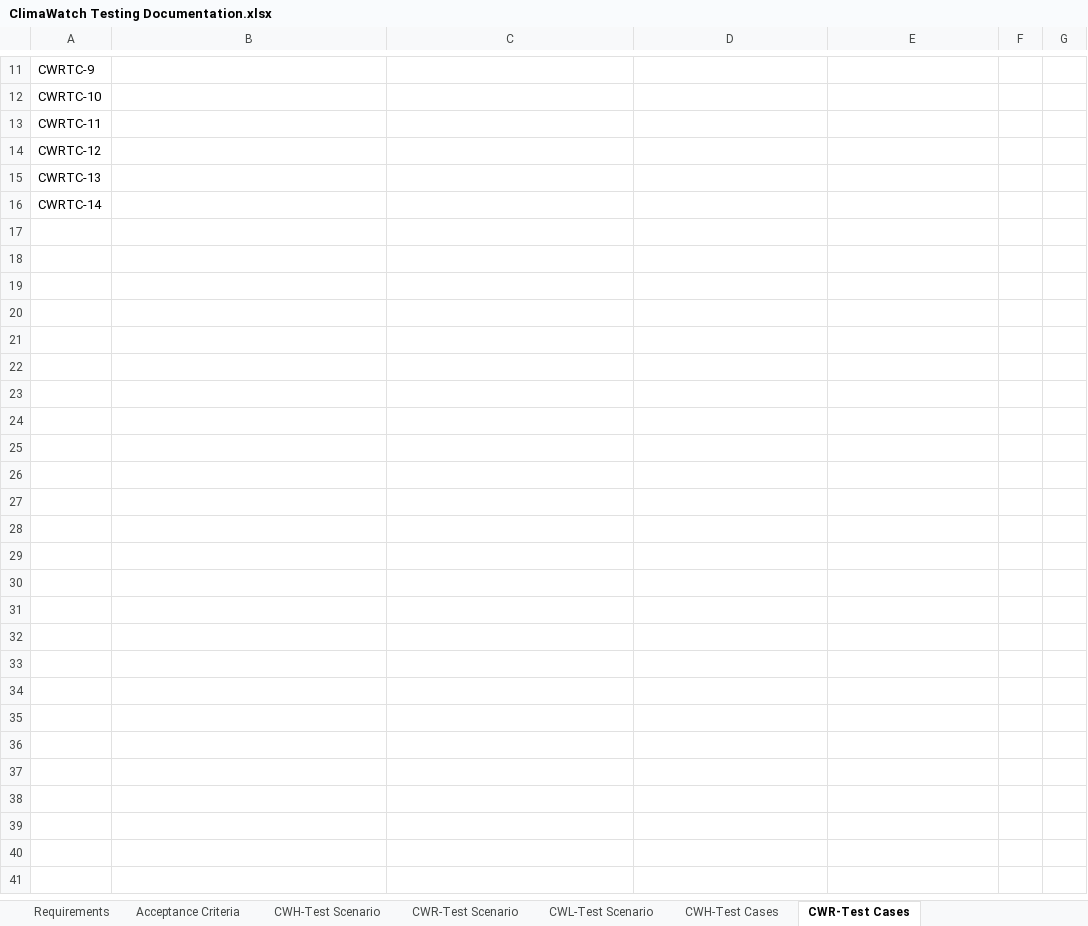
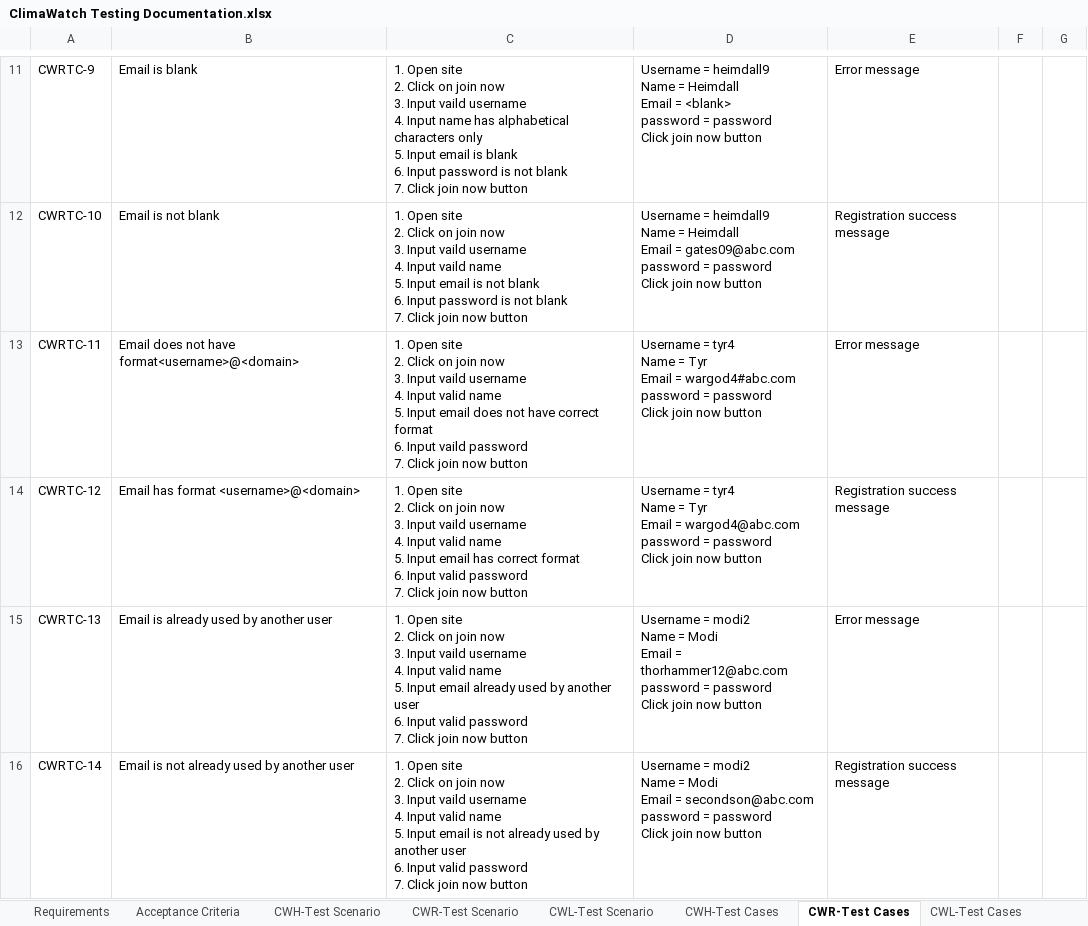
Before and after one commit to STM2050/ClimaWatch-Testing-Documentation, an Excel workbook: ClimaWatch Testing Documentation.xlsx, sheet CWR-Test Cases, drawn as a sheet; only a part is shown, gaps mark what is left out; values as stored, in another font and other column widths than the file's, no borders; ↵ is a line break in a cell; the diff covers the shown part only; the diff names each change by its address in the sheet, - before the commit and + after, or states it on an @@ line.

```diff
--- a/ClimaWatch Testing Documentation.xlsx (sheet CWR-Test Cases)
+++ b/ClimaWatch Testing Documentation.xlsx (sheet CWR-Test Cases)
+sheet tab: CWL-Test Cases
-B11: (empty)
+B11: Email is blank
-C11: (empty)
+C11: 1. Open site ↵ 2. Click on join now ↵ 3. Input vaild username ↵ 4. Input name has alphabetical characters only ↵ 5. Input email is blank ↵ 6. Input password is not blank ↵ 7. Click join now button
-D11: (empty)
+D11: Username = heimdall9 ↵ Name = Heimdall ↵ Email = <blank> ↵ password = password ↵ Click join now button
-E11: (empty)
+E11: Error message
-B12: (empty)
+B12: Email is not blank
-C12: (empty)
+C12: 1. Open site ↵ 2. Click on join now ↵ 3. Input vaild username ↵ 4. Input vaild name ↵ 5. Input email is not blank ↵ 6. Input password is not blank ↵ 7. Click join now button
-D12: (empty)
+D12: Username = heimdall9 ↵ Name = Heimdall ↵ Email = gates09@abc.com ↵ password = password ↵ Click join now button
-E12: (empty)
+E12: Registration success message
-B13: (empty)
+B13: Email does not have format<username>@<domain>
-C13: (empty)
+C13: 1. Open site ↵ 2. Click on join now ↵ 3. Input vaild username ↵ 4. Input valid name ↵ 5. Input email does not have correct format ↵ 6. Input vaild password ↵ 7. Click join now button
-D13: (empty)
+D13: Username = tyr4 ↵ Name = Tyr ↵ Email = wargod4#abc.com ↵ password = password ↵ Click join now button
-E13: (empty)
+E13: Error message
-B14: (empty)
+B14: Email has format <username>@<domain>
-C14: (empty)
+C14: 1. Open site ↵ 2. Click on join now ↵ 3. Input vaild username ↵ 4. Input valid name ↵ 5. Input email has correct format ↵ 6. Input valid password ↵ 7. Click join now button
-D14: (empty)
+D14: Username = tyr4 ↵ Name = Tyr ↵ Email = wargod4@abc.com ↵ password = password ↵ Click join now button
-E14: (empty)
+E14: Registration success message
-B15: (empty)
+B15: Email is already used by another user
-C15: (empty)
+C15: 1. Open site ↵ 2. Click on join now ↵ 3. Input vaild username ↵ 4. Input valid name ↵ 5. Input email already used by another user ↵ 6. Input valid password ↵ 7. Click join now button
-D15: (empty)
+D15: Username = modi2 ↵ Name = Modi ↵ Email = thorhammer12@abc.com ↵ password = password ↵ Click join now button
-E15: (empty)
+E15: Error message
-B16: (empty)
+B16: Email is not already used by another user
-C16: (empty)
+C16: 1. Open site ↵ 2. Click on join now ↵ 3. Input vaild username ↵ 4. Input valid name ↵ 5. Input email is not already used by another user ↵ 6. Input valid password ↵ 7. Click join now button
-D16: (empty)
+D16: Username = modi2 ↵ Name = Modi ↵ Email = secondson@abc.com ↵ password = password ↵ Click join now button
-E16: (empty)
+E16: Registration success message
```
Also changed, not shown: 31 edited cells elsewhere in this sheet, other sheet tabs.
